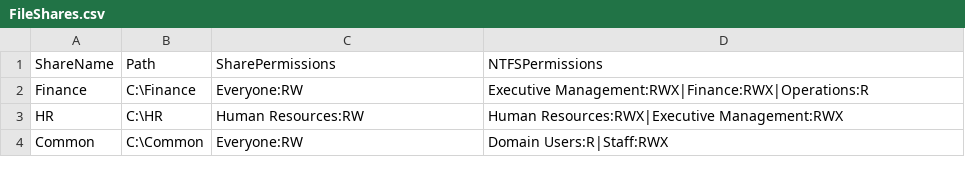
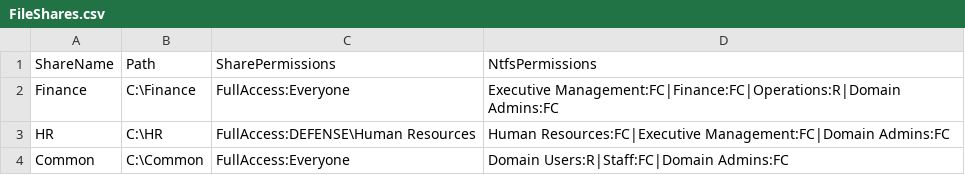
Before and after one commit to rufflabs/defenselab, a CSV file: scripts/DC01/FileShares.csv, drawn as a sheet.

Commit message:
Script for creating files added.

```diff
--- a/scripts/DC01/FileShares.csv
+++ b/scripts/DC01/FileShares.csv
@@ -1,4 +1,4 @@
-ShareName,Path,SharePermissions,NTFSPermissions
-Finance,C:\Finance,Everyone:RW,Executive Management:RWX|Finance:RWX|Operations:R
-HR,C:\HR,Human Resources:RW,Human Resources:RWX|Executive Management:RWX
-Common,C:\Common,Everyone:RW,Domain Users:R|Staff:RWX
+ShareName,Path,SharePermissions,NtfsPermissions
+Finance,C:\Finance,FullAccess:Everyone,Executive Management:FC|Finance:FC|Operations:R|Domain Admins:FC
+HR,C:\HR,FullAccess:DEFENSE\Human Resources,Human Resources:FC|Executive Management:FC|Domain Admins:FC
+Common,C:\Common,FullAccess:Everyone,Domain Users:R|Staff:FC|Domain Admins:FC
```
Also changed, not shown: 4 other files.
